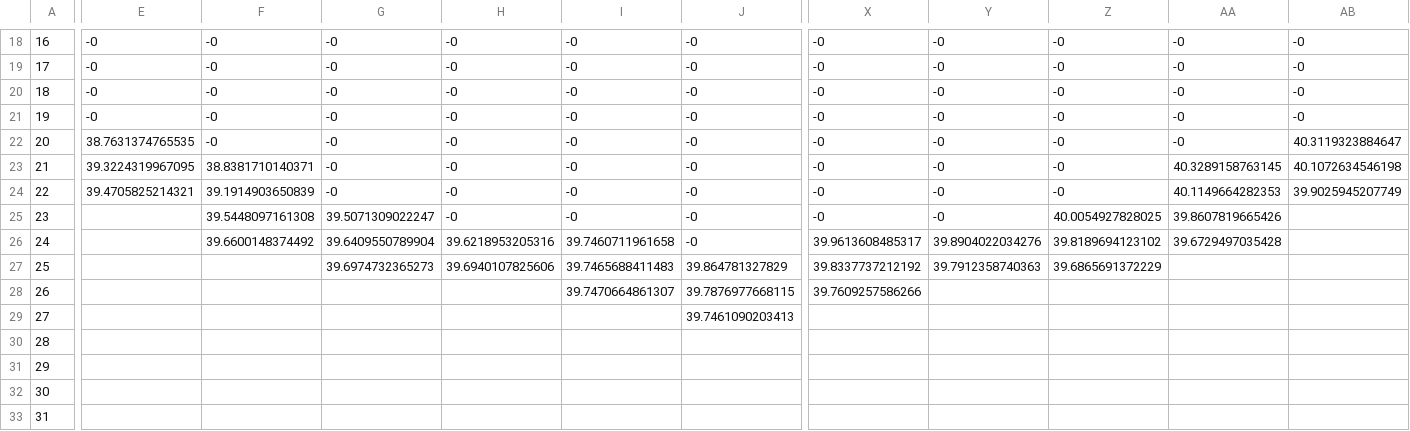
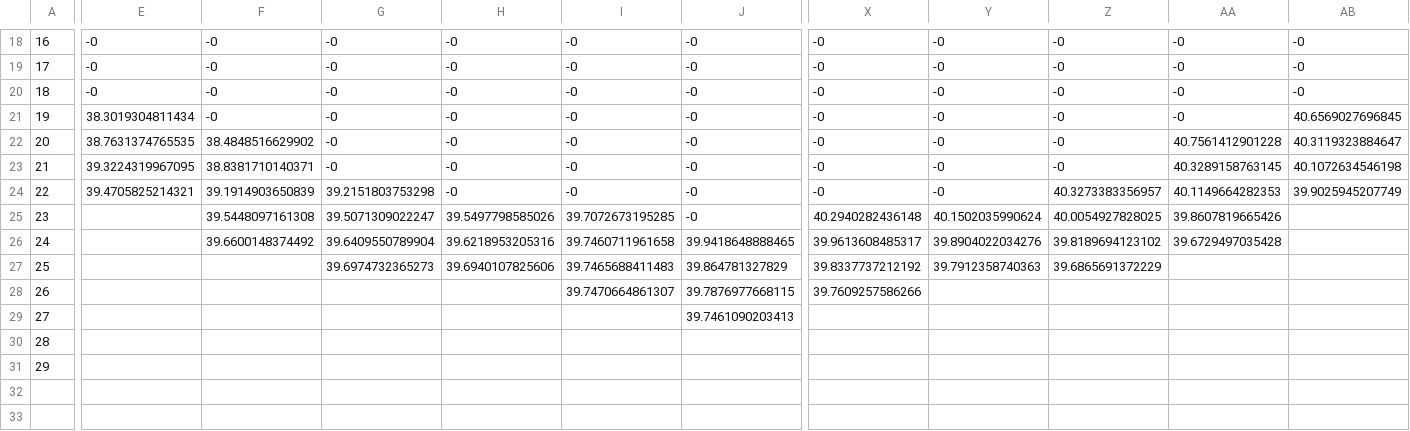
Before and after one commit to marcio-da-silva-arantes/data, a CSV file: Filled.csv, drawn as a sheet; only a part is shown, gaps mark what is left out; rows hold the shown columns only; the diff covers the shown part only; the diff names each change by its address in the sheet, - before the commit and + after, or states it on an @@ line.

```diff
--- a/Filled.csv
+++ b/Filled.csv
-E21: -0
+E21: 38.3019304811434
-AB21: -0
+AB21: 40.6569027696845
-F22: -0
+F22: 38.4848516629902
-AA22: -0
+AA22: 40.7561412901228
-G24: -0
+G24: 39.2151803753298
-Z24: -0
+Z24: 40.3273383356957
-H25: -0
+H25: 39.5497798585026
-I25: -0
+I25: 39.7072673195285
-X25: -0
+X25: 40.2940282436148
-Y25: -0
+Y25: 40.1502035990624
-J26: -0
+J26: 39.9418648888465
-row 32: 30
-row 33: 31
```
Also changed, not shown: 39 edited cells elsewhere in this file.
